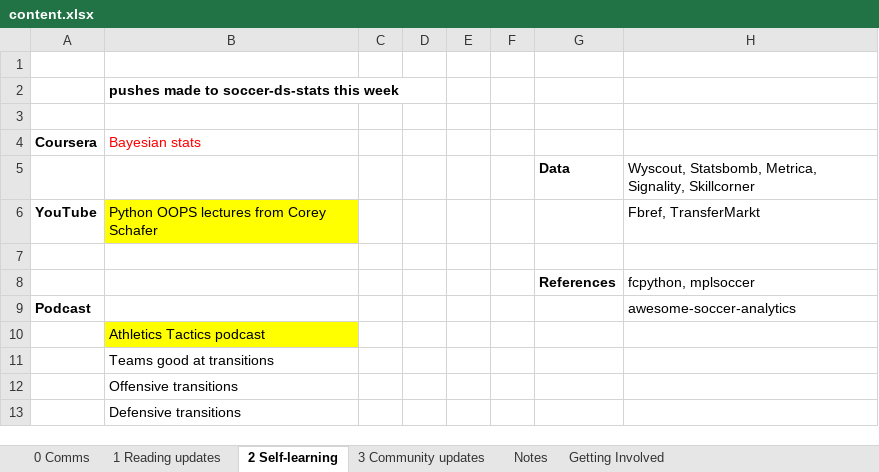
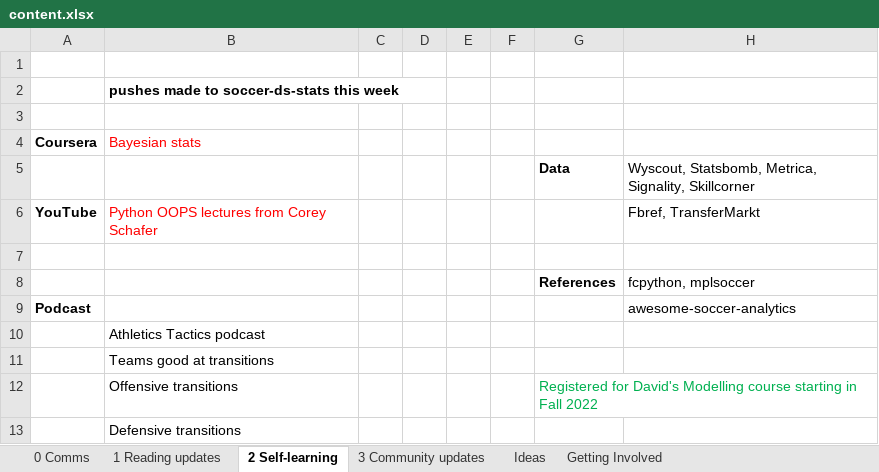
Before and after one commit to yashkarle/soccer-ds-stats, an Excel workbook: Writing/22-23/week1/content.xlsx, sheet 2 Self-learning, drawn as a sheet; values as stored, in another font and other column widths than the file's, no borders; the diff names each change by its address in the sheet, - before the commit and + after, or states it on an @@ line.

```diff
--- a/Writing/22-23/week1/content.xlsx (sheet 2 Self-learning)
+++ b/Writing/22-23/week1/content.xlsx (sheet 2 Self-learning)
-sheet tab: Notes
+sheet tab: Ideas
@@ B6 fill: #FFFF00 → none, text colour: black → #FF0000 @@
-B10 fill: #FFFF00
+B10 fill: none
-G12: (empty)
+G12: Registered for David's Modelling course starting in Fall 2022
```
Also changed, not shown: sheet Getting Involved, sheet 1 Reading updates, sheet Ideas, sheet 3 Community updates, charts or pictures, 4 other files.
